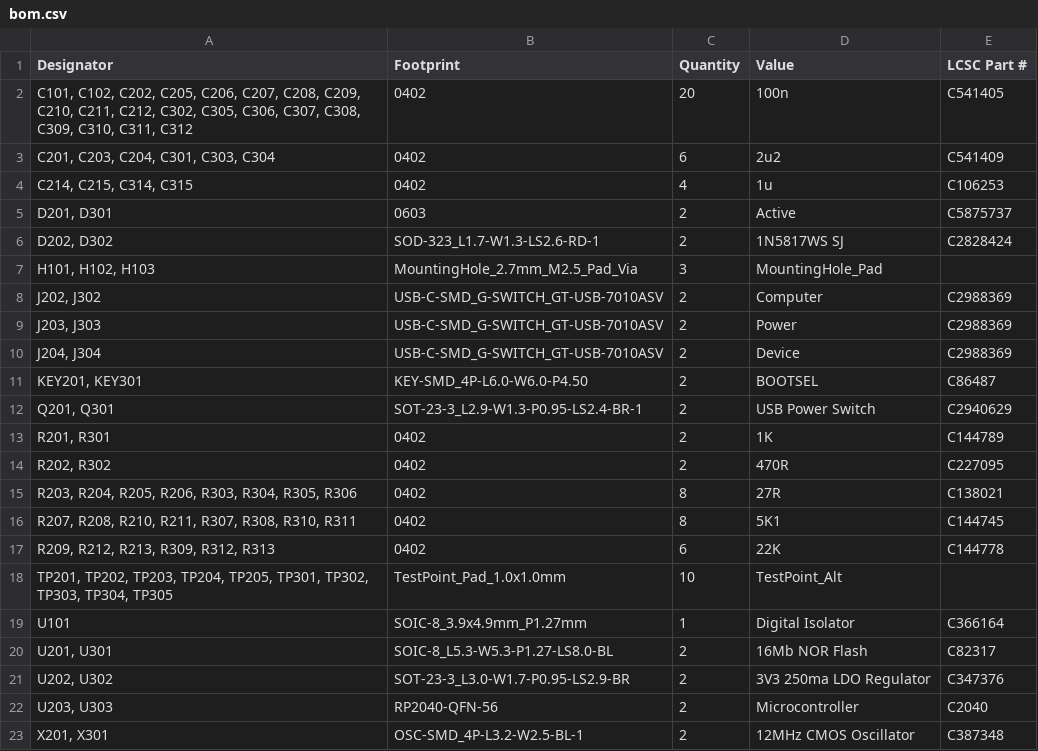
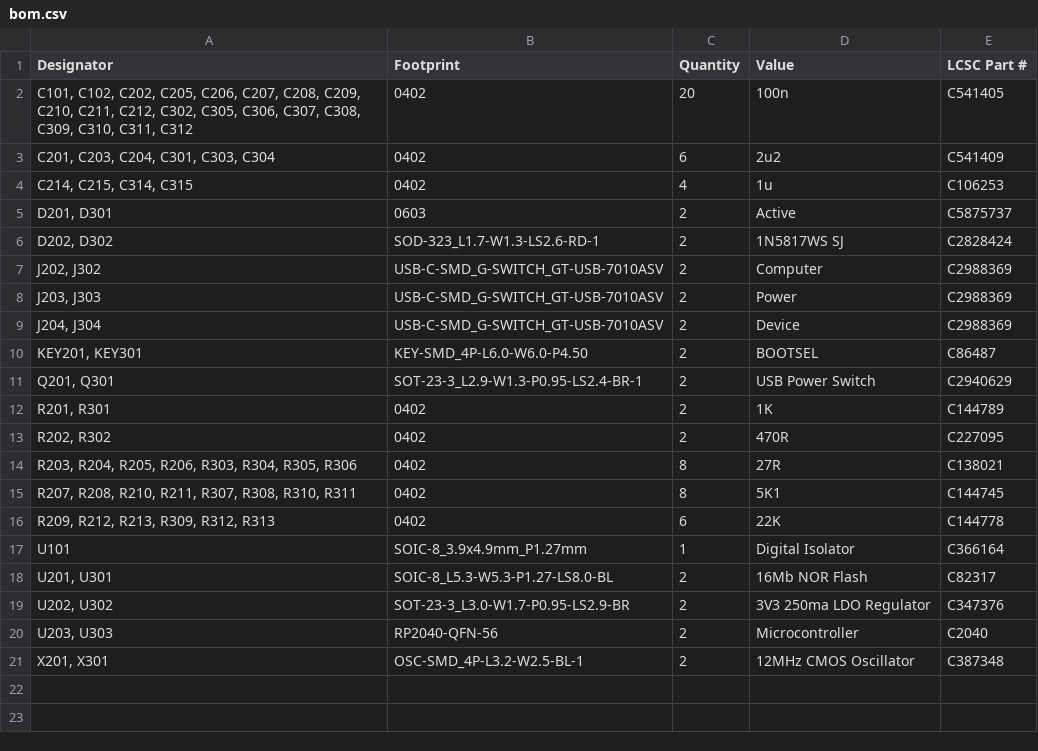
Before and after one commit to kpfleming/deskhop, a CSV file: pcb/production/bom.csv, drawn as a sheet; the diff names each change by its address in the sheet, - before the commit and + after, or states it on an @@ line.

```diff
--- a/pcb/production/bom.csv
+++ b/pcb/production/bom.csv
-row 7: H101, H102, H103 | MountingHole_2.7mm_M2.5_Pad_Via | 3 | MountingHole_Pad
-row 18: TP201, TP202, TP203, TP204, TP205, TP301, TP302, TP303, TP304, TP305 | TestPoint_Pad_1.0x1.0mm | 10 | TestPoint_Alt
```
Also changed, not shown: pcb/production/positions.csv, 7 other files.
